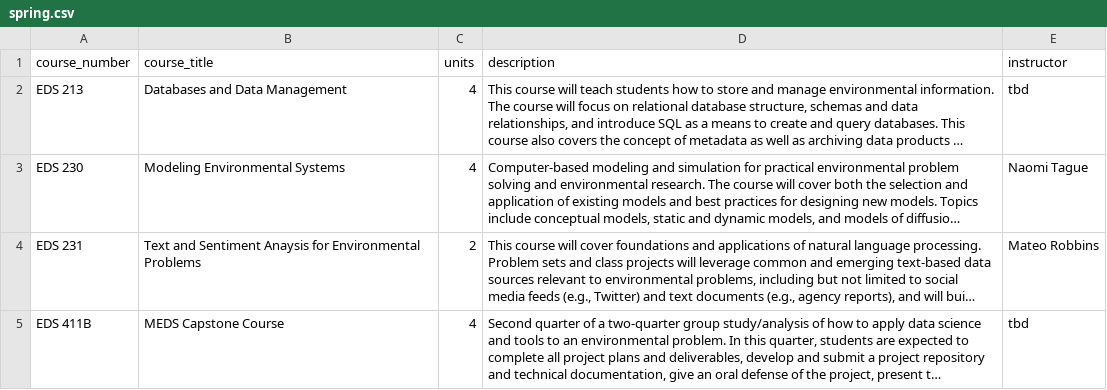
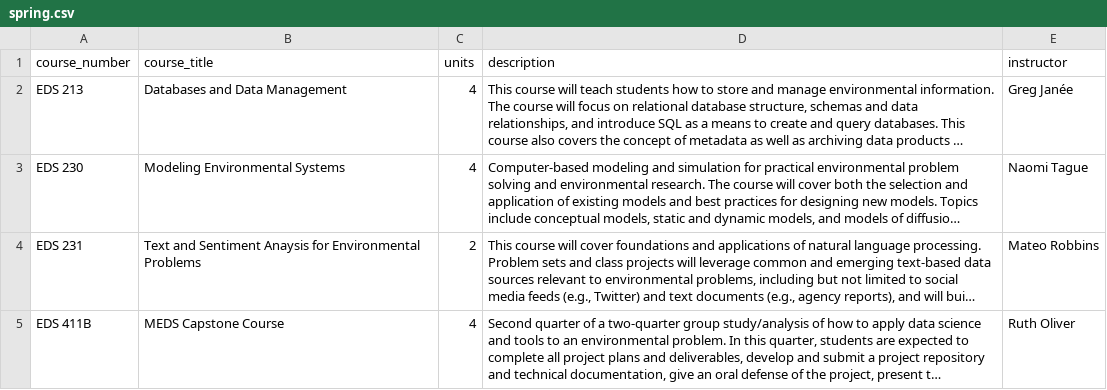
Before and after one commit to UCSB-MEDS/UCSB-MEDS.github.io, a CSV file: course_description_files/spring.csv, drawn as a sheet; long unchanged cells end in …; the diff names each change by its address in the sheet, - before the commit and + after, or states it on an @@ line.

```diff
--- a/course_description_files/spring.csv
+++ b/course_description_files/spring.csv
-E2 (instructor): tbd
+E2 (instructor): Greg Janée
-E5 (instructor): tbd
+E5 (instructor): Ruth Oliver
```
Also changed, not shown: course_description_files/winter.csv, docs/course_description_files/spring.csv, 9 other files.
